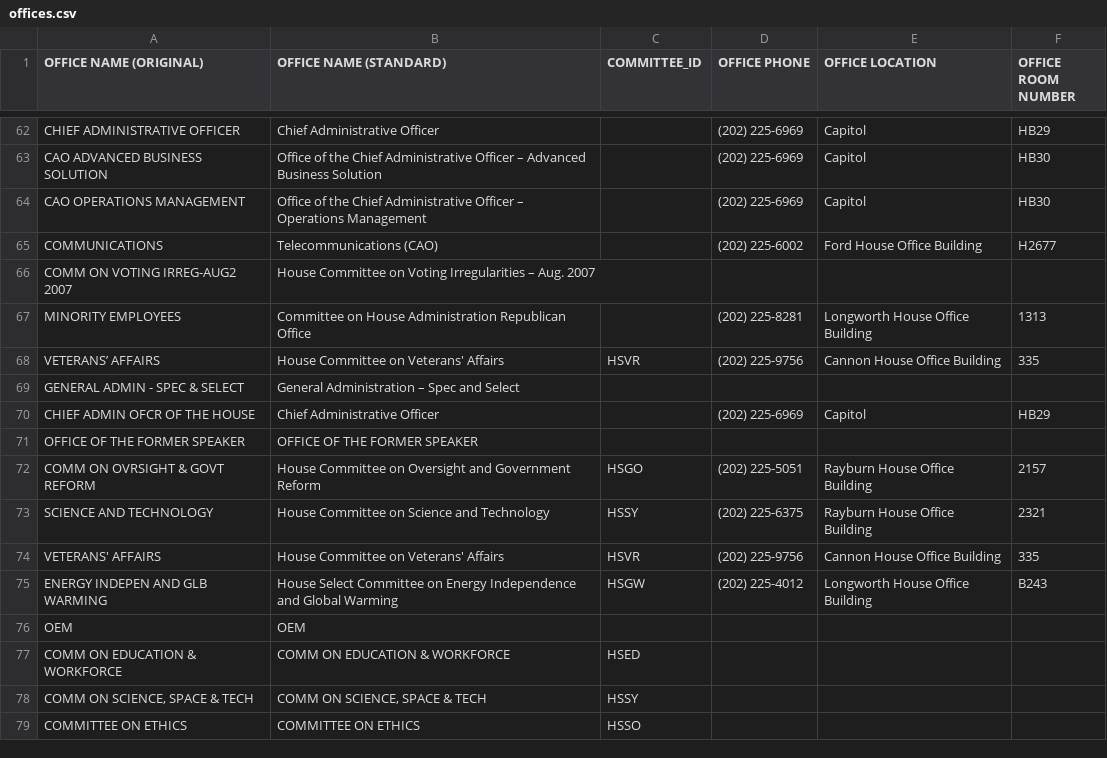
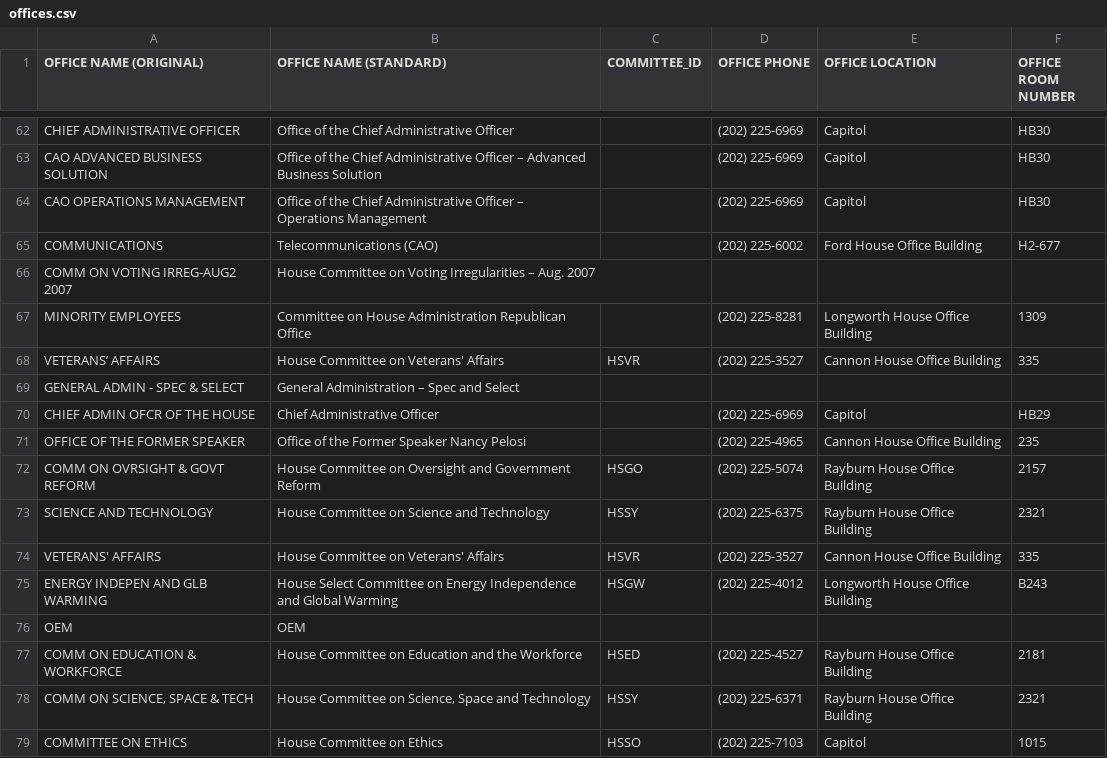
Before and after one commit to propublica/disbursements, a CSV file: staffers/data/offices.csv, drawn as a sheet; only a part is shown, gaps mark what is left out; the diff covers the shown part only.

Commit message:
Updated office info

```diff
--- a/staffers/data/offices.csv
+++ b/staffers/data/offices.csv
@@ -62,18 +62,18 @@
-"CHIEF ADMINISTRATIVE OFFICER","Chief Administrative Officer",,"(202) 225-6969 ","Capitol","HB29"
+"CHIEF ADMINISTRATIVE OFFICER","Office of the Chief Administrative Officer",,"(202) 225-6969 ","Capitol","HB30"
 "CAO ADVANCED BUSINESS SOLUTION","Office of the Chief Administrative Officer – Advanced Business Solution",,"(202) 225-6969 ","Capitol","HB30"
 "CAO OPERATIONS MANAGEMENT","Office of the Chief Administrative Officer – Operations Management",,"(202) 225-6969 ","Capitol","HB30"
-"COMMUNICATIONS","Telecommunications (CAO)",,"(202) 225-6002","Ford House Office Building","H2677"
+"COMMUNICATIONS","Telecommunications (CAO)",,"(202) 225-6002","Ford House Office Building","H2-677"
 "COMM ON VOTING IRREG-AUG2 2007","House Committee on Voting Irregularities – Aug. 2007",,,,
-"MINORITY EMPLOYEES","Committee on House Administration Republican Office",,"(202) 225-8281","Longworth House Office Building",1313
-"VETERANS’ AFFAIRS","House Committee on Veterans' Affairs","HSVR","(202) 225-9756","Cannon House Office Building",335
+"MINORITY EMPLOYEES","Committee on House Administration Republican Office",,"(202) 225-8281","Longworth House Office Building",1309
+"VETERANS’ AFFAIRS","House Committee on Veterans' Affairs ","HSVR","(202) 225-3527","Cannon House Office Building",335
 "GENERAL ADMIN - SPEC & SELECT","General Administration – Spec and Select",,,,
 "CHIEF ADMIN OFCR OF THE HOUSE","Chief Administrative Officer",,"(202) 225-6969 ","Capitol","HB29"
-"OFFICE OF THE FORMER SPEAKER","OFFICE OF THE FORMER SPEAKER",,,,
-"COMM ON OVRSIGHT & GOVT REFORM","House Committee on Oversight and Government Reform","HSGO","(202) 225-5051","Rayburn House Office Building",2157
+"OFFICE OF THE FORMER SPEAKER","Office of the Former Speaker Nancy Pelosi",,"(202) 225-4965","Cannon House Office Building",235
+"COMM ON OVRSIGHT & GOVT REFORM","House Committee on Oversight and Government Reform","HSGO","(202) 225-5074","Rayburn House Office Building",2157
 "SCIENCE AND TECHNOLOGY","House Committee on Science and Technology","HSSY","(202) 225-6375","Rayburn House Office Building",2321
-"VETERANS' AFFAIRS","House Committee on Veterans' Affairs ","HSVR","(202) 225-9756","Cannon House Office Building",335
+"VETERANS' AFFAIRS","House Committee on Veterans' Affairs ","HSVR","(202) 225-3527","Cannon House Office Building",335
 "ENERGY INDEPEN AND GLB WARMING","House Select Committee on Energy Independence and Global Warming","HSGW","(202) 225-4012","Longworth House Office Building","B243 "
 "OEM","OEM",,,,
-"COMM ON EDUCATION & WORKFORCE","COMM ON EDUCATION & WORKFORCE","HSED",,,
-"COMM ON SCIENCE, SPACE & TECH","COMM ON SCIENCE, SPACE & TECH","HSSY",,,
-"COMMITTEE ON ETHICS","COMMITTEE ON ETHICS","HSSO",,,
+"COMM ON EDUCATION & WORKFORCE","House Committee on Education and the Workforce","HSED","(202) 225-4527","Rayburn House Office Building",2181
+"COMM ON SCIENCE, SPACE & TECH","House Committee on Science, Space and Technology","HSSY","(202) 225-6371","Rayburn House Office Building",2321
+"COMMITTEE ON ETHICS","House Committee on Ethics","HSSO","(202) 225-7103","Capitol",1015
```
Also changed, not shown: 57 edited cells elsewhere in this file.
